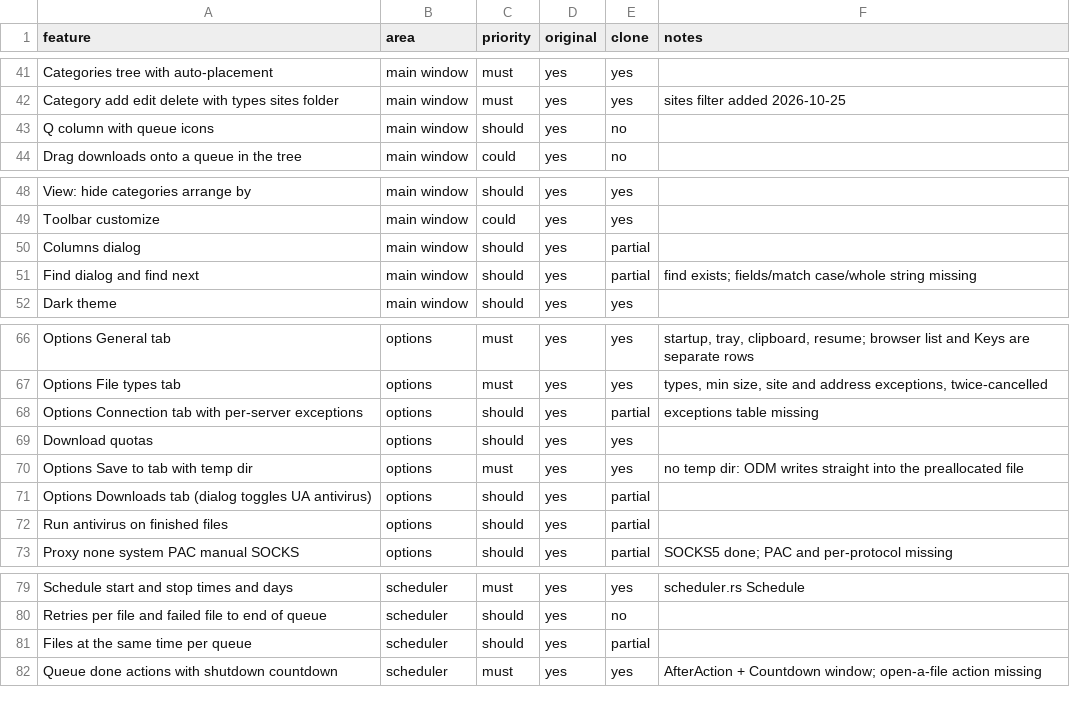
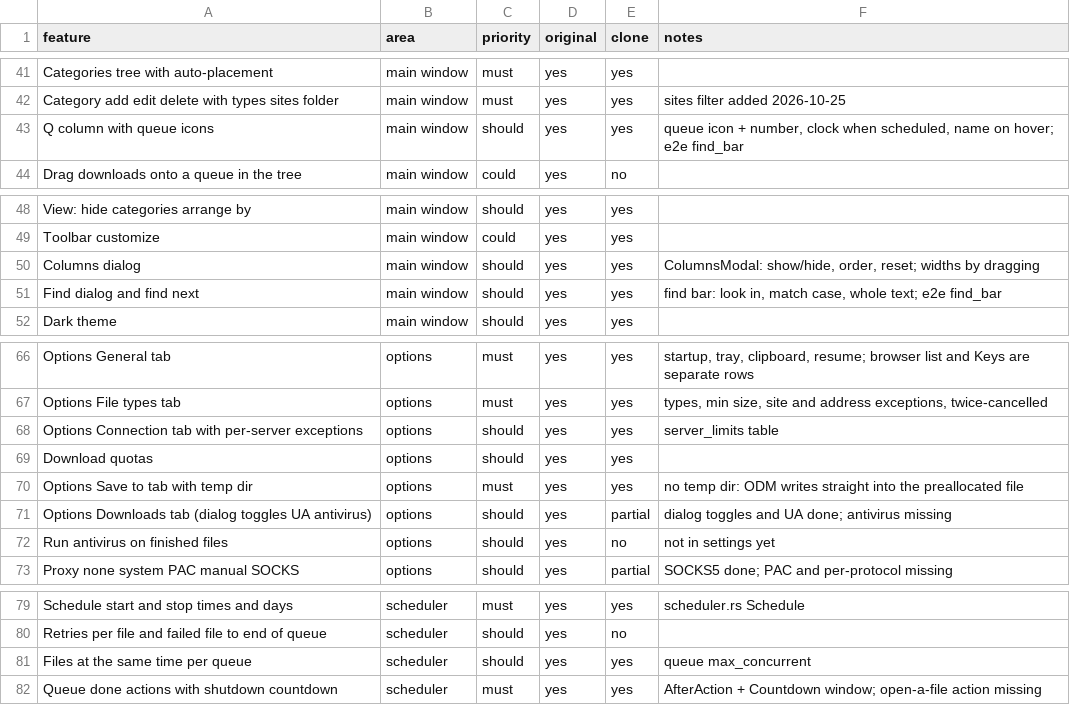
Before and after one commit to theharshchaudhary/SwiftHarryDM, a CSV file: replica/features.csv, drawn as a sheet; only a part is shown, gaps mark what is left out.

Commit message:
build: S18 find options (look in, match case, whole text) and S01 Q column with queue and schedule marks

```diff
--- a/replica/features.csv
+++ b/replica/features.csv
@@ -42,3 +42,3 @@ Categories tree with auto-placement,main window,must,yes,yes,
 Category add edit delete with types sites folder,main window,must,yes,yes,sites filter added 2026-10-25
-Q column with queue icons,main window,should,yes,no,
+Q column with queue icons,main window,should,yes,yes,"queue icon + number, clock when scheduled, name on hover; e2e find_bar"
 Drag downloads onto a queue in the tree,main window,could,yes,no,
@@ -49,4 +49,4 @@ View: hide categories arrange by,main window,should,yes,yes,
 Toolbar customize,main window,could,yes,yes,
-Columns dialog,main window,should,yes,partial,
-Find dialog and find next,main window,should,yes,partial,find exists; fields/match case/whole string missing
+Columns dialog,main window,should,yes,yes,"ColumnsModal: show/hide, order, reset; widths by dragging"
+Find dialog and find next,main window,should,yes,yes,"find bar: look in, match case, whole text; e2e find_bar"
 Dark theme,main window,should,yes,yes,
@@ -67,7 +67,7 @@ Options General tab,options,must,yes,yes,"startup, tray, clipboard, resume; brow
 Options File types tab,options,must,yes,yes,"types, min size, site and address exceptions, twice-cancelled"
-Options Connection tab with per-server exceptions,options,should,yes,partial,exceptions table missing
+Options Connection tab with per-server exceptions,options,should,yes,yes,server_limits table
 Download quotas,options,should,yes,yes,
 Options Save to tab with temp dir,options,must,yes,yes,no temp dir: ODM writes straight into the preallocated file
-Options Downloads tab (dialog toggles UA antivirus),options,should,yes,partial,
-Run antivirus on finished files,options,should,yes,partial,
+Options Downloads tab (dialog toggles UA antivirus),options,should,yes,partial,dialog toggles and UA done; antivirus missing
+Run antivirus on finished files,options,should,yes,no,not in settings yet
 Proxy none system PAC manual SOCKS,options,should,yes,partial,SOCKS5 done; PAC and per-protocol missing
@@ -80,3 +80,3 @@ Schedule start and stop times and days,scheduler,must,yes,yes,scheduler.rs Sched
 Retries per file and failed file to end of queue,scheduler,should,yes,no,
-Files at the same time per queue,scheduler,should,yes,partial,
+Files at the same time per queue,scheduler,should,yes,yes,queue max_concurrent
 Queue done actions with shutdown countdown,scheduler,must,yes,yes,AfterAction + Countdown window; open-a-file action missing
```
Also changed, not shown: 4 other files.
